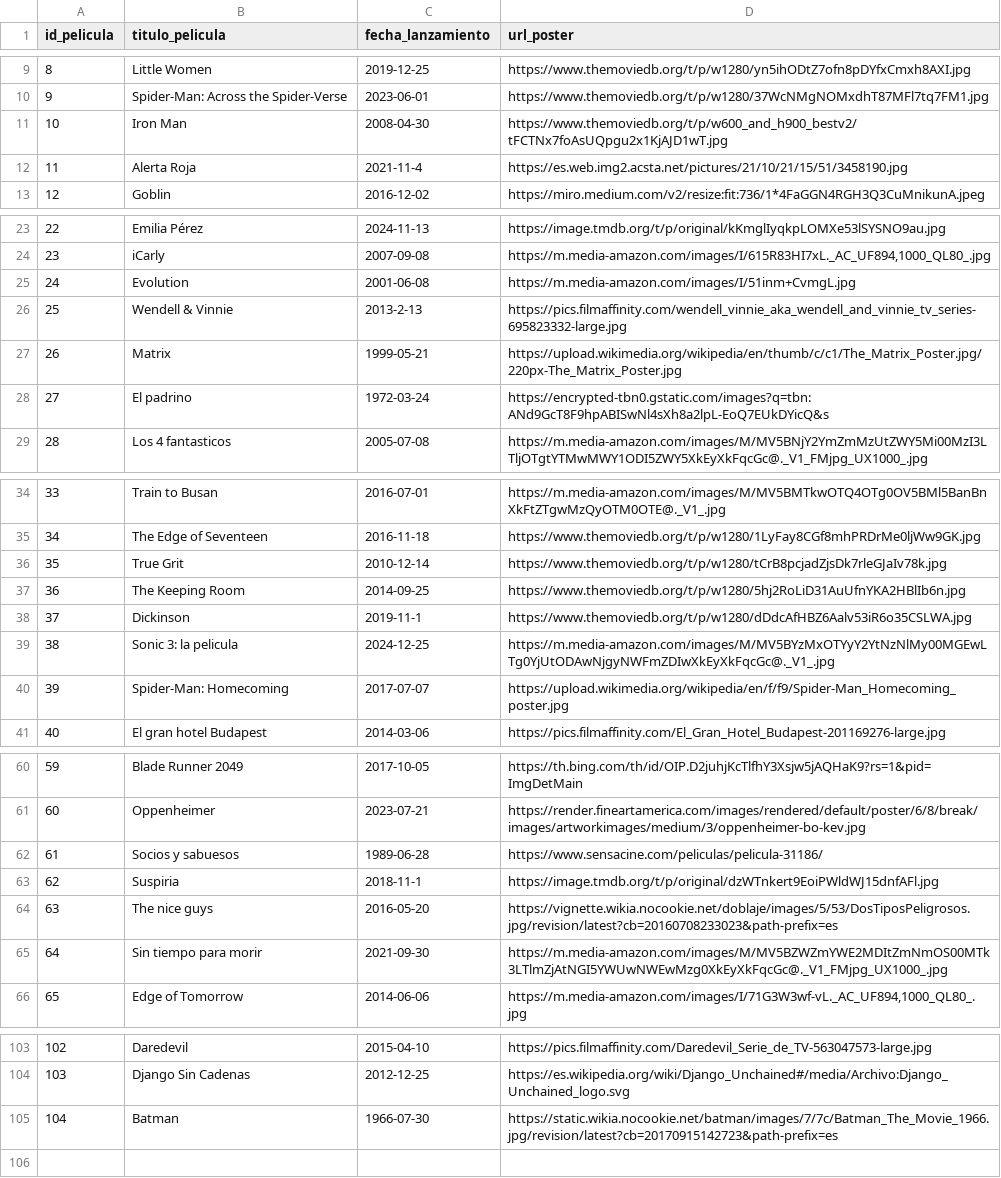
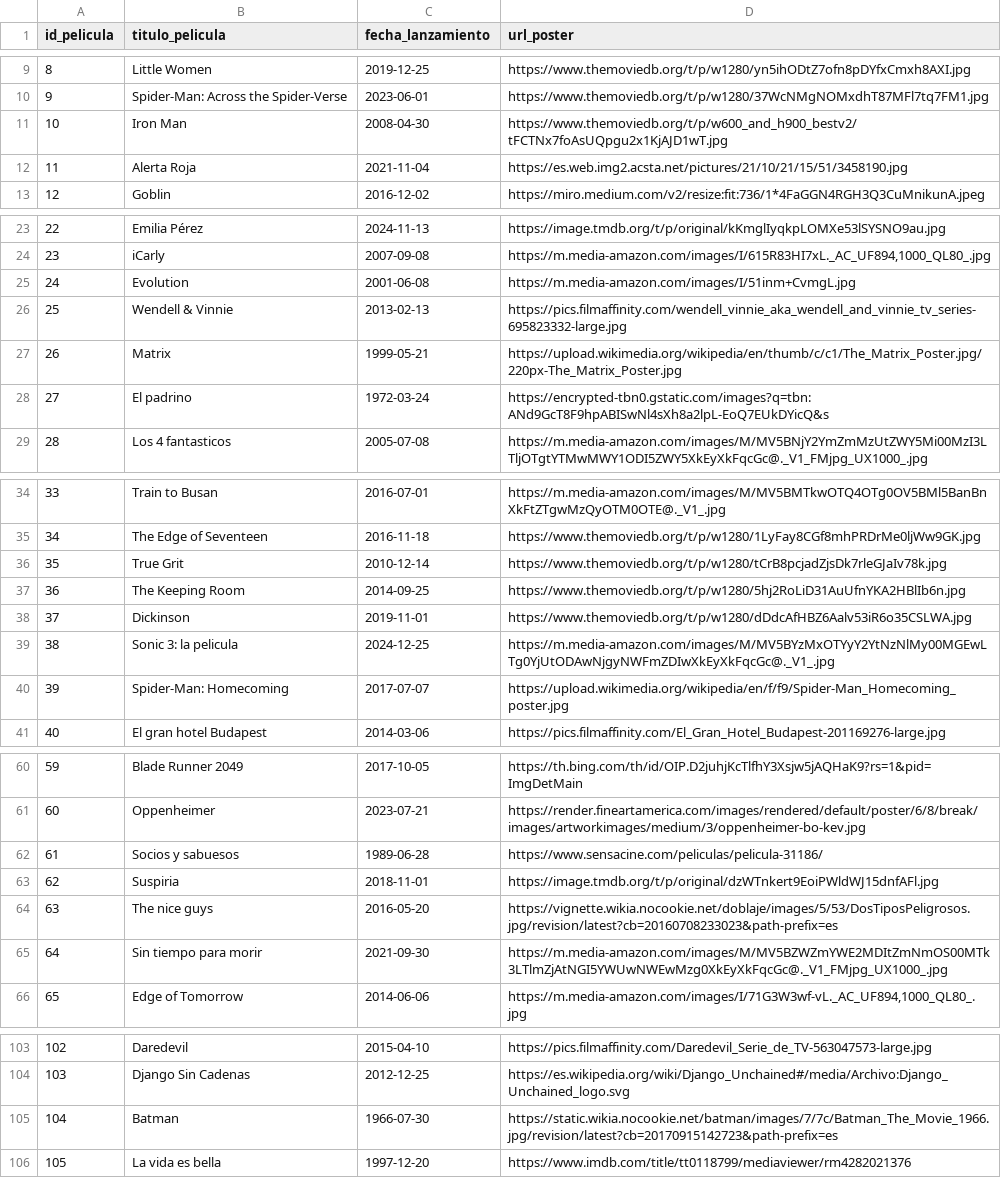
Before and after one commit to chxrry619/curso_python, a CSV file: movieDB/datos/movies_db - peliculas.csv, drawn as a sheet; only a part is shown, gaps mark what is left out.

```diff
--- a/movieDB/datos/movies_db - peliculas.csv
+++ b/movieDB/datos/movies_db - peliculas.csv
@@ -11,3 +11,3 @@ id_pelicula,titulo_pelicula,fecha_lanzamiento,url_poster
 10,Iron Man,2008-04-30,https://www.themoviedb.org/t/p/w600_and_h900_bestv2/tFCTNx7foAsUQpgu2x1KjAJD1wT.jpg
-11,Alerta Roja,2021-11-4,https://es.web.img2.acsta.net/pictures/21/10/21/15/51/3458190.jpg
+11,Alerta Roja,2021-11-04,https://es.web.img2.acsta.net/pictures/21/10/21/15/51/3458190.jpg
 12,Goblin,2016-12-02,https://miro.medium.com/v2/resize:fit:736/1*4FaGGN4RGH3Q3CuMnikunA.jpeg
@@ -25,3 +25,3 @@ id_pelicula,titulo_pelicula,fecha_lanzamiento,url_poster
 24,Evolution,2001-06-08,https://m.media-amazon.com/images/I/51inm+CvmgL.jpg
-25,Wendell & Vinnie,2013-2-13,https://pics.filmaffinity.com/wendell_vinnie_aka_wendell_and_vinnie_tv_series-695823332-large.jpg
+25,Wendell & Vinnie,2013-02-13,https://pics.filmaffinity.com/wendell_vinnie_aka_wendell_and_vinnie_tv_series-695823332-large.jpg
 26,Matrix,1999-05-21,https://upload.wikimedia.org/wikipedia/en/thumb/c/c1/The_Matrix_Poster.jpg/220px-The_Matrix_Poster.jpg
@@ -37,3 +37,3 @@ id_pelicula,titulo_pelicula,fecha_lanzamiento,url_poster
 36,The Keeping Room,2014-09-25,https://www.themoviedb.org/t/p/w1280/5hj2RoLiD31AuUfnYKA2HBlIb6n.jpg
-37,Dickinson,2019-11-1,https://www.themoviedb.org/t/p/w1280/dDdcAfHBZ6Aalv53iR6o35CSLWA.jpg
+37,Dickinson,2019-11-01,https://www.themoviedb.org/t/p/w1280/dDdcAfHBZ6Aalv53iR6o35CSLWA.jpg
 38,Sonic 3: la pelicula,2024-12-25,https://m.media-amazon.com/images/M/MV5BYzMxOTYyY2YtNzNlMy00MGEwLTg0YjUtODAwNjgyNWFmZDIwXkEyXkFqcGc@._V1_.jpg
@@ -62,3 +62,3 @@ id_pelicula,titulo_pelicula,fecha_lanzamiento,url_poster
 61,Socios y sabuesos,1989-06-28,https://www.sensacine.com/peliculas/pelicula-31186/
-62,Suspiria,2018-11-1,https://image.tmdb.org/t/p/original/dzWTnkert9EoiPWldWJ15dnfAFl.jpg
+62,Suspiria,2018-11-01,https://image.tmdb.org/t/p/original/dzWTnkert9EoiPWldWJ15dnfAFl.jpg
 63,The nice guys,2016-05-20,https://vignette.wikia.nocookie.net/doblaje/images/5/53/DosTiposPeligrosos.jpg/revision/latest?cb=20160708233023&path-prefix=es
@@ -105 +105,2 @@ id_pelicula,titulo_pelicula,fecha_lanzamiento,url_poster
 104,Batman,1966-07-30,https://static.wikia.nocookie.net/batman/images/7/7c/Batman_The_Movie_1966.jpg/revision/latest?cb=20170915142723&path-prefix=es
+105,La vida es bella,1997-12-20,https://www.imdb.com/title/tt0118799/mediaviewer/rm4282021376
```
Also changed, not shown: movieDB/datos/movies_db - actores.csv, movieDB/datos/movies_db - relacion.csv, 16 other files.
